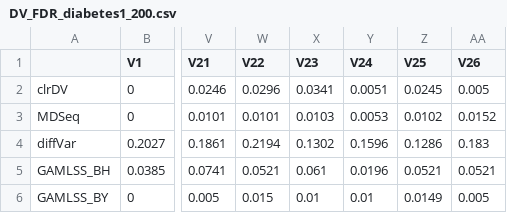
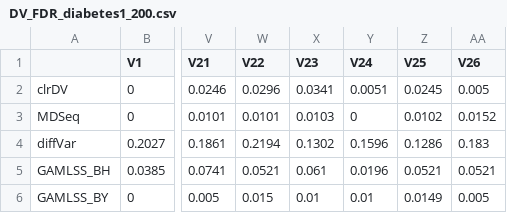
Before and after one commit to Divo-Lee/clrDV, a CSV file: The Results of Simulation Studies/DV_FDR_diabetes1_200.csv, drawn as a sheet; only a part is shown, gaps mark what is left out; the diff names each change by its address in the sheet, - before the commit and + after, or states it on an @@ line.

```diff
--- a/The Results of Simulation Studies/DV_FDR_diabetes1_200.csv
+++ b/The Results of Simulation Studies/DV_FDR_diabetes1_200.csv
-Y3 (V24): 0.0053
+Y3 (V24): 0
```
Also changed, not shown: The Results of Simulation Studies/DV_FDR_diabetes1_125.csv, The Results of Simulation Studies/DV_FDR_diabetes1_250.csv, 9 other files.
